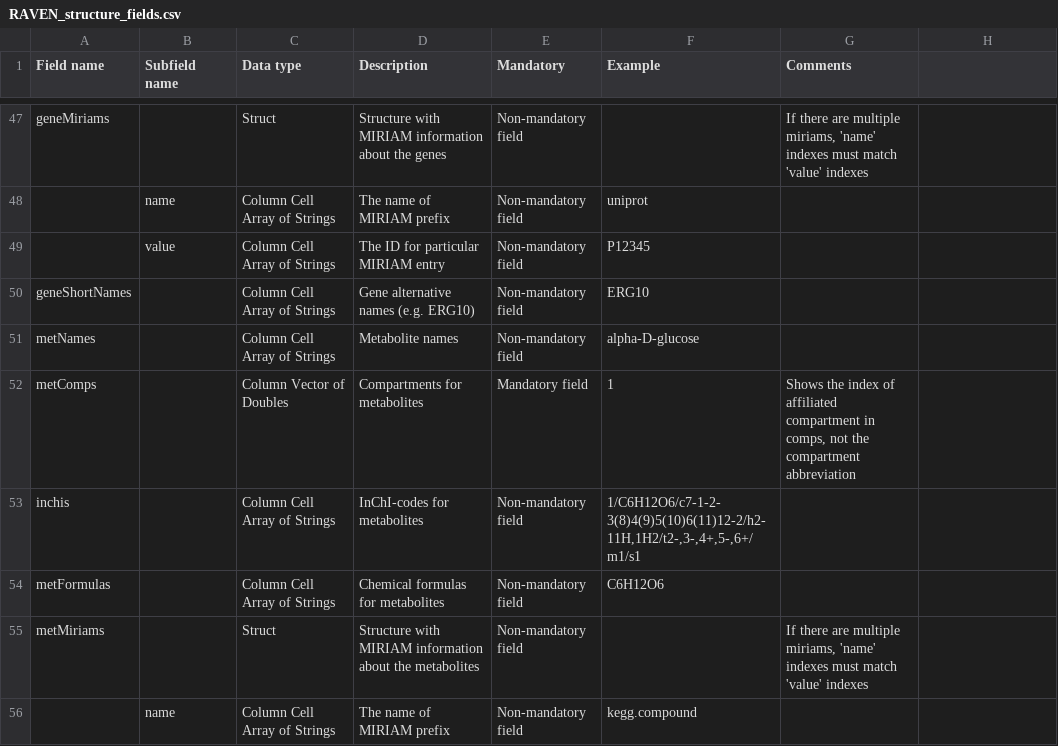
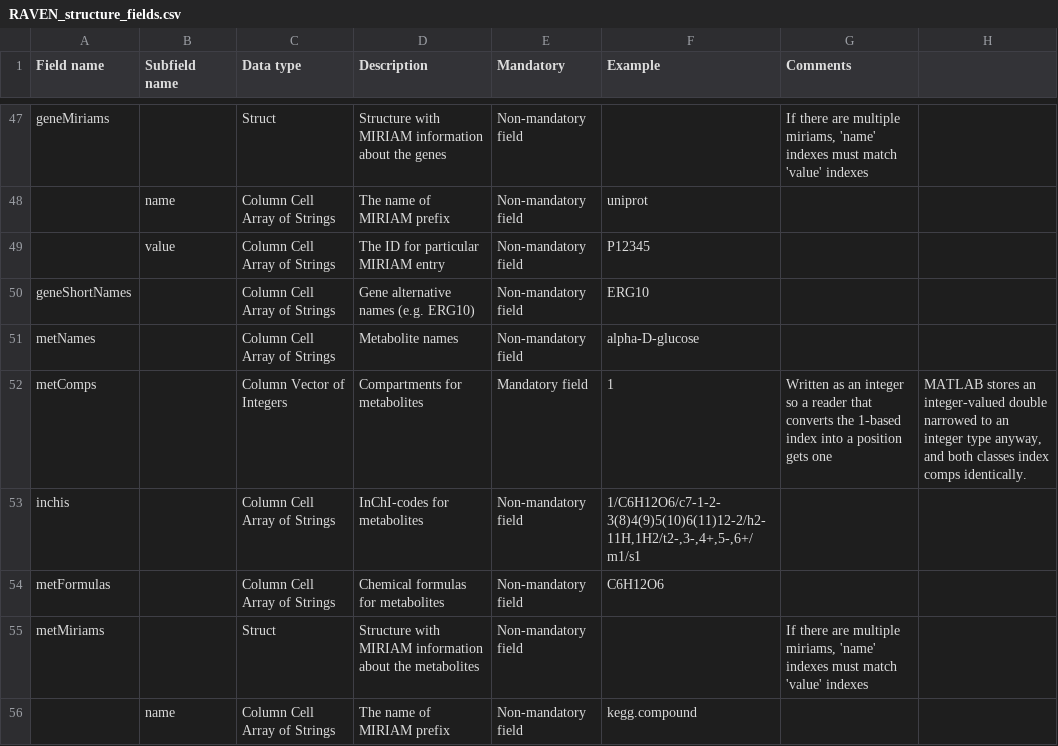
Before and after one commit to SysBioChalmers/RAVEN, a CSV file: readme/RAVEN_structure_fields.csv, drawn as a sheet; only a part is shown, gaps mark what is left out.

Commit message:
fix: read RAVEN 3 model files, and tolerate a non-double rev
RAVEN 3 and raven-toolbox write YAML this version cannot read. The
metaData map is tagged (`- metaData: !!omap`), which the exact-match case
missed, so the whole block was skipped and the model came back with no
id, name, version or date. A reaction's free text moved from `rxnNotes`
to `notes`, which aborted the read outright with "Unknown entry in yaml
file". EC codes and SMILES moved inside the per-entry `annotation` block,
where they were gathered as MIRIAMs instead of filling eccodes and
metSmiles. An empty gene list is written inline, and the GECKO flag is
spelled `gecko_light`.

All of these are accepted on read now; what this version writes is
unchanged, so its own output stays valid for older RAVEN.

importModel also only found a model note inside a <body>, which RAVEN's
exportModel writes but a writer serialising a notes dictionary does not;
such a writer emits one "<p>key: value</p>" per entry, so the labelled
entry is taken when there is one and the <body> text otherwise.

mergeLinear combines rev with a sparse logical, which MATLAB refuses for
an integer class ("Sparse integer array arithmetic operations are not
supported"). A model built outside RAVEN can carry an integer rev, so it
is coerced once on entry rather than failing several steps into ftINIT.

metComps is documented as an integer column: a reader that turns the
1-based index into a position needs an integer, and MATLAB stores an
integer-valued double narrowed to an integer type in any case.

```diff
--- a/readme/RAVEN_structure_fields.csv
+++ b/readme/RAVEN_structure_fields.csv
@@ -51,3 +51,3 @@ geneShortNames;;Column Cell Array of Strings;Gene alternative names (e.g. ERG10)
 metNames;;Column Cell Array of Strings;Metabolite names;Non-mandatory field;alpha-D-glucose;
-metComps;;Column Vector of Doubles;Compartments for metabolites;Mandatory field;1;Shows the index of affiliated compartment in comps, not the compartment abbreviation
+metComps;;Column Vector of Integers;Compartments for metabolites;Mandatory field;1;Written as an integer so a reader that converts the 1-based index into a position gets one; MATLAB stores an integer-valued double narrowed to an integer type anyway, and both classes index comps identically.
 inchis;;Column Cell Array of Strings;InChI-codes for metabolites;Non-mandatory field;1/C6H12O6/c7-1-2-3(8)4(9)5(10)6(11)12-2/h2-11H,1H2/t2-,3-,4+,5-,6+/m1/s1;
```
Also changed, not shown: 3 other files.
